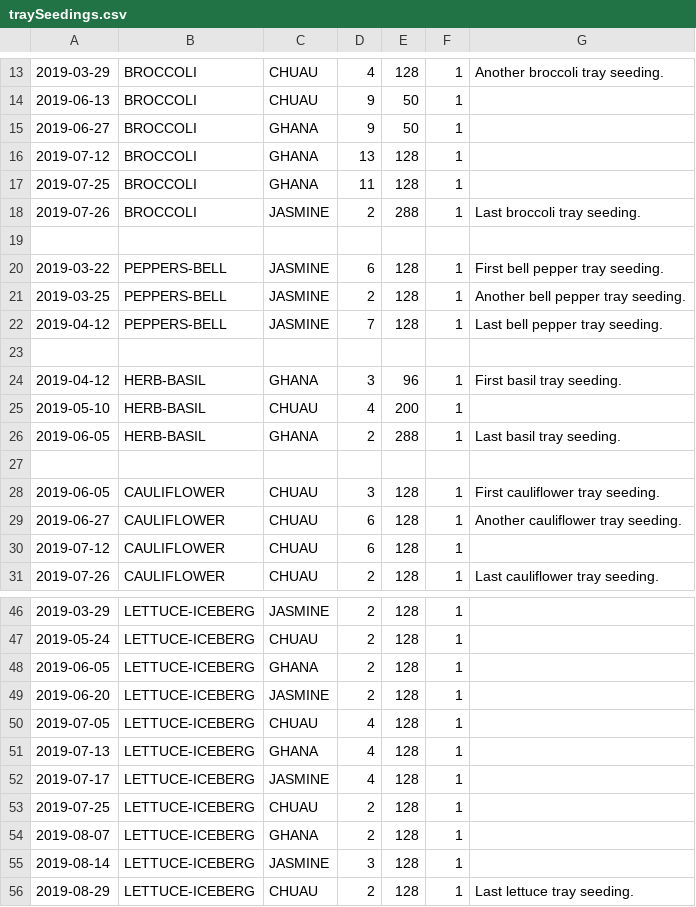
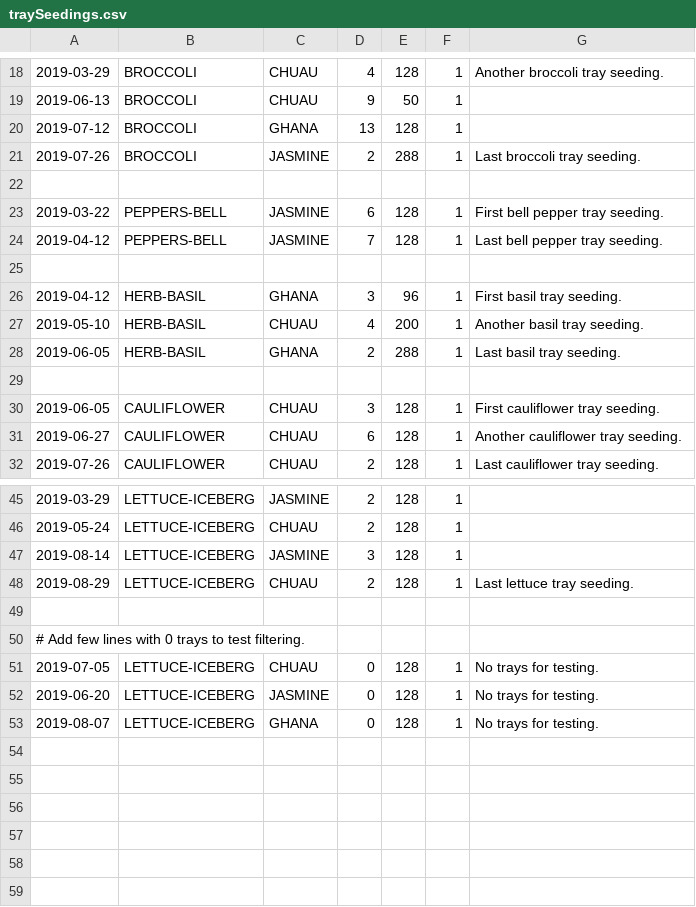
Before and after one commit to Shahir-47/FD2-SampleDBs, a CSV file: src/sampleDB/sampleData/traySeedings.csv, drawn as a sheet; only a part is shown, gaps mark what is left out; the diff covers the shown part only.

Commit message:
fix: updates tray seeding data to allow better testing (#46)
Tray seeding data was split into two sets, one that will not be
transplanted and one that will be transplanted (later). Only the tray
seedlings that will not be transplanted have been added at this point.
Some of those tray seedings were created with 0 trays to allow better
testing of the filtering of the seedlings api result.

```diff
--- a/src/sampleDB/sampleData/traySeedings.csv
+++ b/src/sampleDB/sampleData/traySeedings.csv
@@ -14,5 +19,3 @@
 "2019-06-13","BROCCOLI","CHUAU","9","50","1",""
-"2019-06-27","BROCCOLI","GHANA","9","50","1",""
 "2019-07-12","BROCCOLI","GHANA","13","128","1",""
-"2019-07-25","BROCCOLI","GHANA","11","128","1",""
 "2019-07-26","BROCCOLI","JASMINE","2","288","1","Last broccoli tray seeding."
@@ -20,3 +23,2 @@
 "2019-03-22","PEPPERS-BELL","JASMINE","6","128","1","First bell pepper tray seeding."
-"2019-03-25","PEPPERS-BELL","JASMINE","2","128","1","Another bell pepper tray seeding."
 "2019-04-12","PEPPERS-BELL","JASMINE","7","128","1","Last bell pepper tray seeding.",
@@ -24,3 +26,3 @@
 "2019-04-12","HERB-BASIL","GHANA","3","96","1","First basil tray seeding."
-"2019-05-10","HERB-BASIL","CHUAU","4","200","1",""
+"2019-05-10","HERB-BASIL","CHUAU","4","200","1","Another basil tray seeding."
 "2019-06-05","HERB-BASIL","GHANA","2","288","1","Last basil tray seeding."
@@ -29,3 +31,2 @@
 "2019-06-27","CAULIFLOWER","CHUAU","6","128","1","Another cauliflower tray seeding."
-"2019-07-12","CAULIFLOWER","CHUAU","6","128","1",""
 "2019-07-26","CAULIFLOWER","CHUAU","2","128","1","Last cauliflower tray seeding."
@@ -47,10 +46,8 @@
 "2019-05-24","LETTUCE-ICEBERG","CHUAU","2","128","1",""
-"2019-06-05","LETTUCE-ICEBERG","GHANA","2","128","1",""
-"2019-06-20","LETTUCE-ICEBERG","JASMINE","2","128","1",""
-"2019-07-05","LETTUCE-ICEBERG","CHUAU","4","128","1",""
-"2019-07-13","LETTUCE-ICEBERG","GHANA","4","128","1",""
-"2019-07-17","LETTUCE-ICEBERG","JASMINE","4","128","1",""
-"2019-07-25","LETTUCE-ICEBERG","CHUAU","2","128","1",""
-"2019-08-07","LETTUCE-ICEBERG","GHANA","2","128","1",""
 "2019-08-14","LETTUCE-ICEBERG","JASMINE","3","128","1",""
 "2019-08-29","LETTUCE-ICEBERG","CHUAU","2","128","1","Last lettuce tray seeding."
+
+# Add few lines with 0 trays to test filtering.
+"2019-07-05","LETTUCE-ICEBERG","CHUAU","0","128","1","No trays for testing."
+"2019-06-20","LETTUCE-ICEBERG","JASMINE","0","128","1","No trays for testing."
+"2019-08-07","LETTUCE-ICEBERG","GHANA","0","128","1","No trays for testing."
```
Also changed, not shown: 5 added rows, 2 removed rows and 1 edited cell elsewhere in this file, 5 other files.
